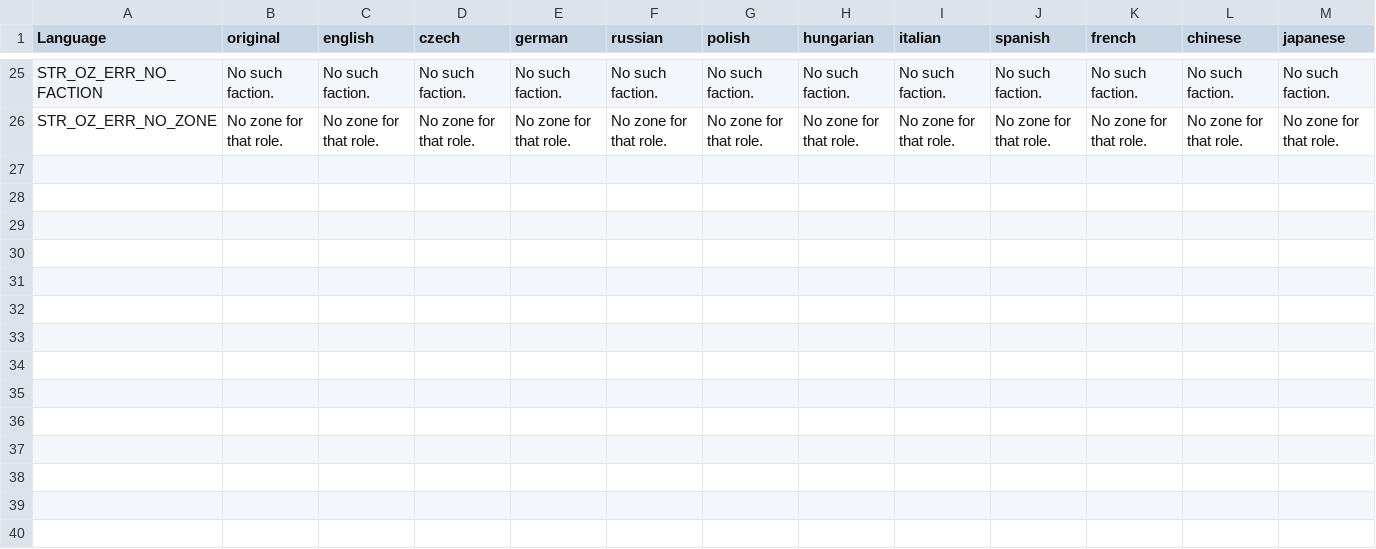
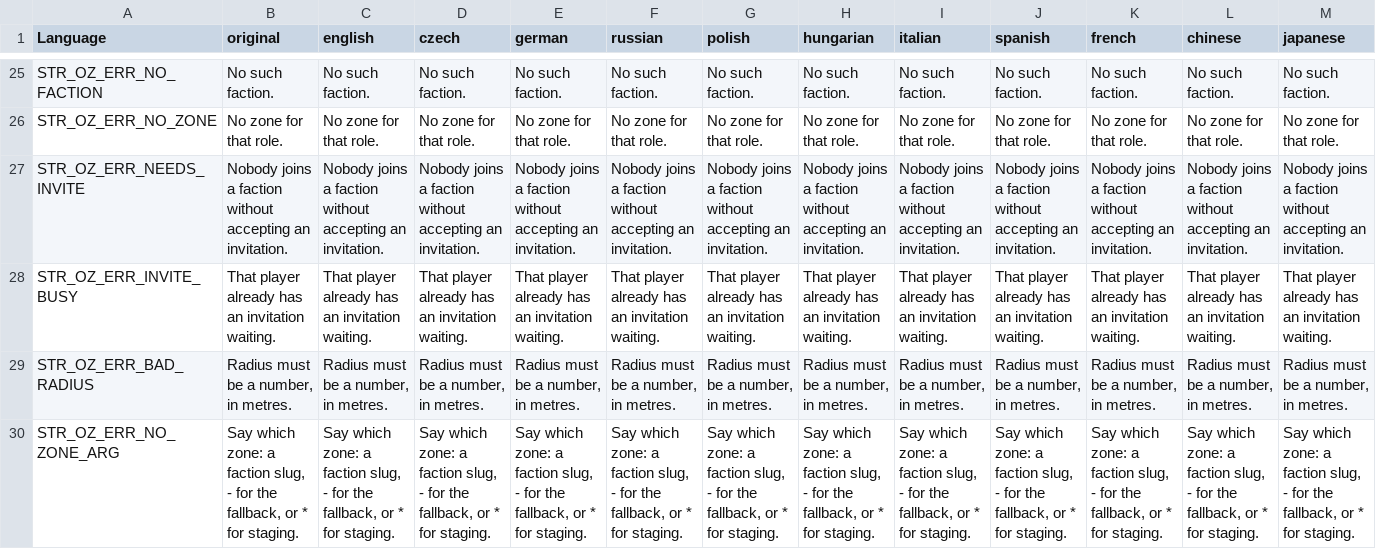
Before and after one commit to covalschi/openzone-core, a CSV file: OpenZone_Core/stringtable.csv, drawn as a sheet; only a part is shown, gaps mark what is left out; rows hold the shown columns only; the diff names each change by its address in the sheet, - before the commit and + after, or states it on an @@ line.

```diff
--- a/OpenZone_Core/stringtable.csv
+++ b/OpenZone_Core/stringtable.csv
+row 27: STR_OZ_ERR_NEEDS_INVITE | Nobody joins a faction without accepting an invitation. | Nobody joins a faction without accepting an invitation. | Nobody joins a faction without accepting an invitation. | Nobody joins a faction without accepting an invitation. | Nobody joins a faction without accepting an invitation. | Nobody joins a faction without accepting an invitation. | Nobody joins a faction without accepting an invitation. | Nobody joins a faction without accepting an invitation. | Nobody joins a faction without accepting an invitation. | Nobody joins a faction without accepting an invitation. | Nobody joins a faction without accepting an invitation. | Nobody joins a faction without accepting an invitation.
+row 28: STR_OZ_ERR_INVITE_BUSY | That player already has an invitation waiting. | That player already has an invitation waiting. | That player already has an invitation waiting. | That player already has an invitation waiting. | That player already has an invitation waiting. | That player already has an invitation waiting. | That player already has an invitation waiting. | That player already has an invitation waiting. | That player already has an invitation waiting. | That player already has an invitation waiting. | That player already has an invitation waiting. | That player already has an invitation waiting.
+row 29: STR_OZ_ERR_BAD_RADIUS | Radius must be a number, in metres. | Radius must be a number, in metres. | Radius must be a number, in metres. | Radius must be a number, in metres. | Radius must be a number, in metres. | Radius must be a number, in metres. | Radius must be a number, in metres. | Radius must be a number, in metres. | Radius must be a number, in metres. | Radius must be a number, in metres. | Radius must be a number, in metres. | Radius must be a number, in metres.
+row 30: STR_OZ_ERR_NO_ZONE_ARG | Say which zone: a faction slug, - for the fallback, or * for staging. | Say which zone: a faction slug, - for the fallback, or * for staging. | Say which zone: a faction slug, - for the fallback, or * for staging. | Say which zone: a faction slug, - for the fallback, or * for staging. | Say which zone: a faction slug, - for the fallback, or * for staging. | Say which zone: a faction slug, - for the fallback, or * for staging. | Say which zone: a faction slug, - for the fallback, or * for staging. | Say which zone: a faction slug, - for the fallback, or * for staging. | Say which zone: a faction slug, - for the fallback, or * for staging. | Say which zone: a faction slug, - for the fallback, or * for staging. | Say which zone: a faction slug, - for the fallback, or * for staging. | Say which zone: a faction slug, - for the fallback, or * for staging.
```
Also changed, not shown: 6 other files.
